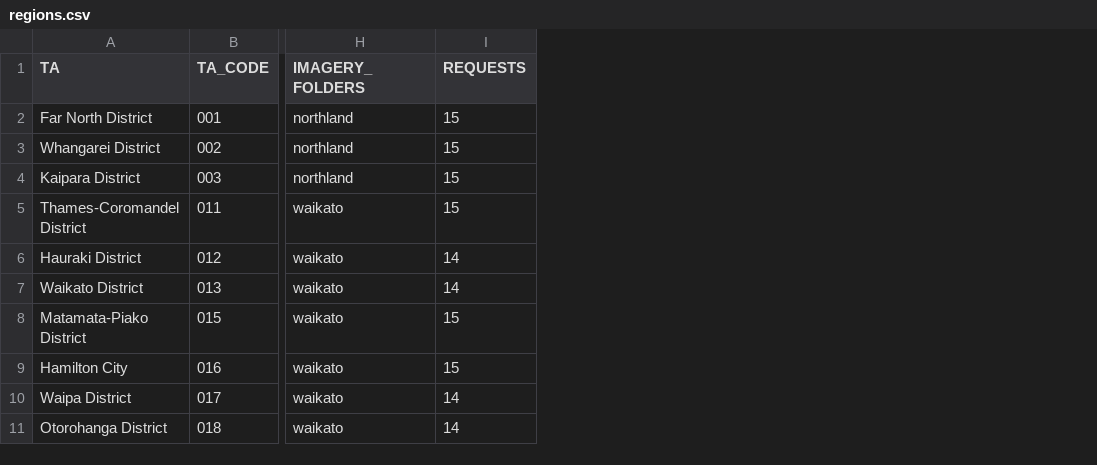
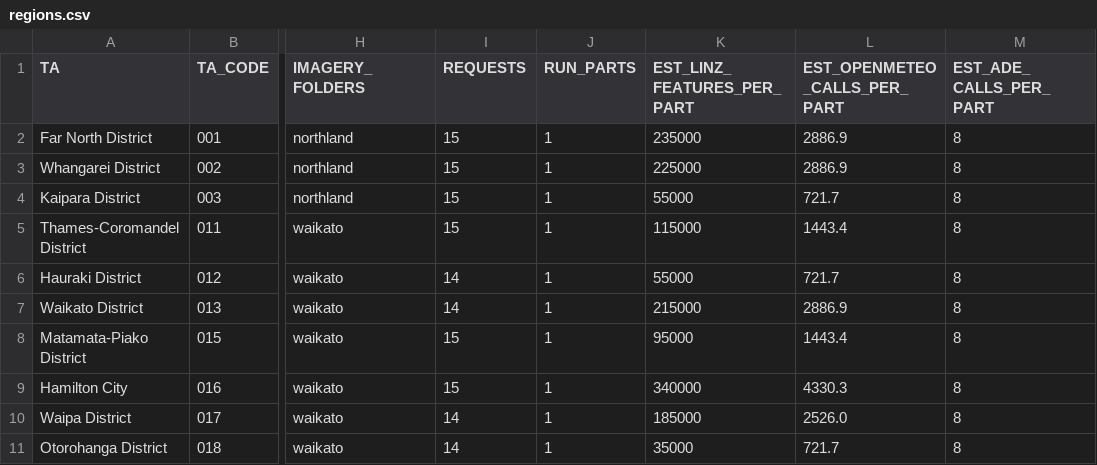
Before and after one commit to water-rha-nz/explore-nz-suburb-water, a CSV file: index/regions.csv, drawn as a sheet; only a part is shown, gaps mark what is left out; the diff names each change by its address in the sheet, - before the commit and + after, or states it on an @@ line.

```diff
--- a/index/regions.csv
+++ b/index/regions.csv
+column J (RUN_PARTS), rows 2-11: all 1
+column K (EST_LINZ_FEATURES_PER_PART), rows 2-11: 235000 | 225000 | 55000 | 115000 | 55000 | 215000 | 95000 | 340000 | 185000 | 35000
+column L (EST_OPENMETEO_CALLS_PER_PART), rows 2-11: 2886.9 | 2886.9 | 721.7 | 1443.4 | 721.7 | 2886.9 | 1443.4 | 4330.3 | 2526.0 | 721.7
+column M (EST_ADE_CALLS_PER_PART), rows 2-11: all 8
```
Also changed, not shown: 14 other files.
